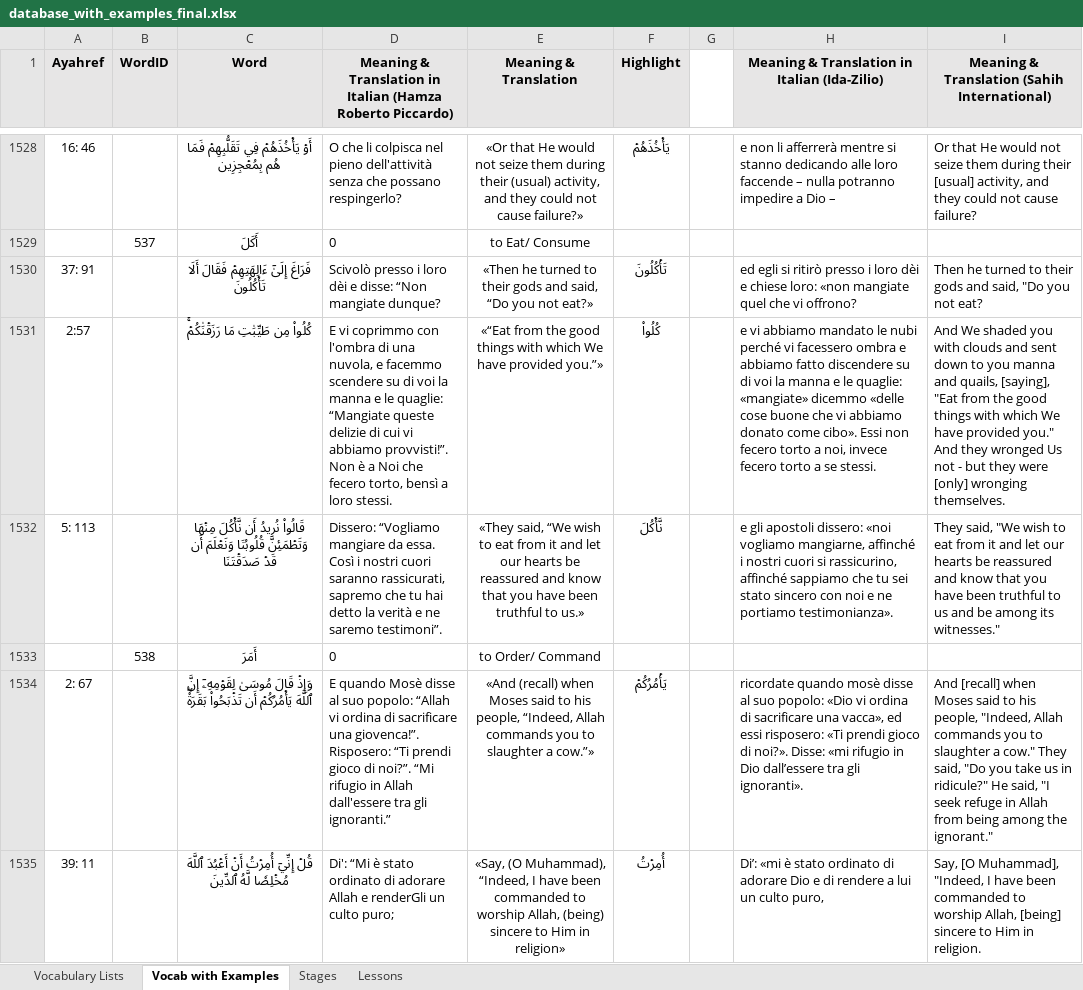
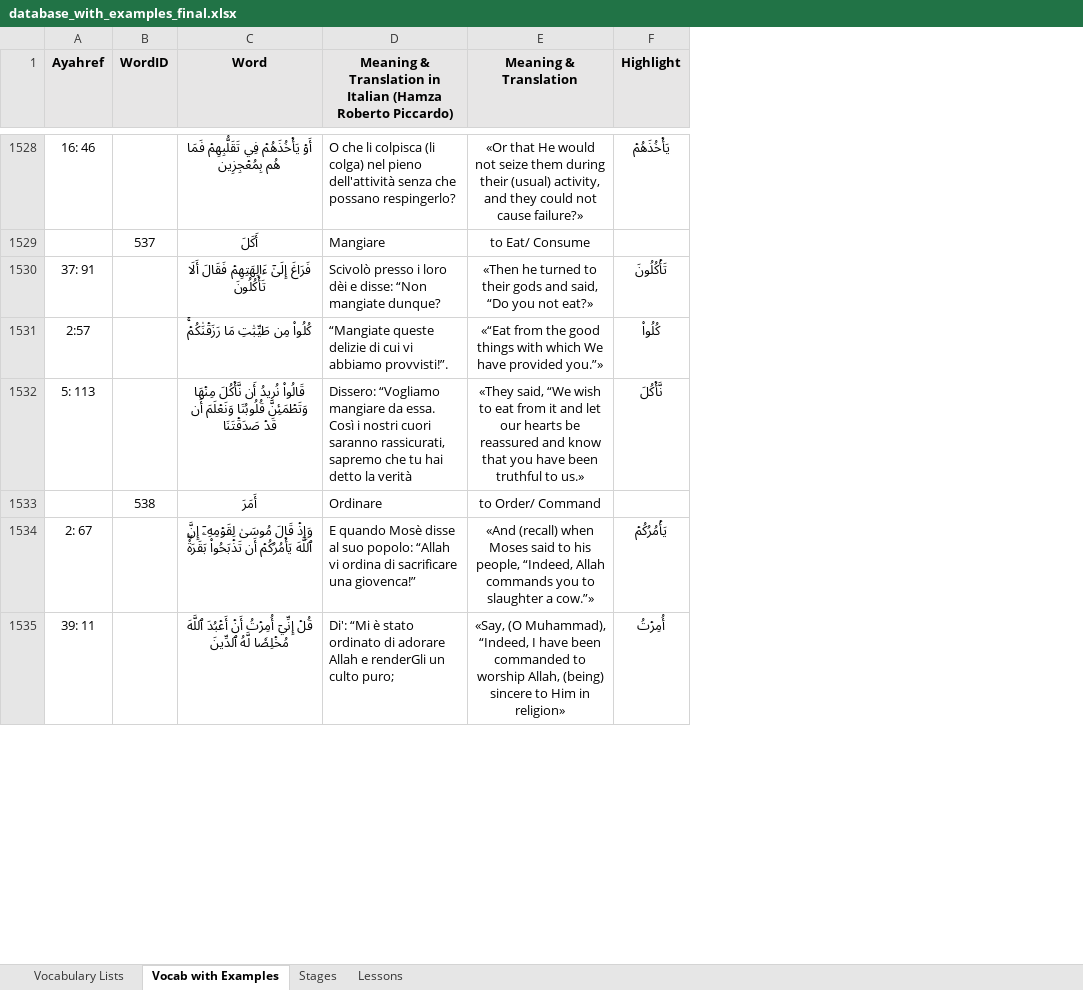
Before and after one commit to aventayman/arabic101_translation, an Excel workbook: database_with_examples_final.xlsx, sheet Vocab with Examples, drawn as a sheet; only a part is shown, gaps mark what is left out; values as stored, in another font and other column widths than the file's, no borders; the diff covers the shown part only; the diff names each change by its address in the sheet, - before the commit and + after, or states it on an @@ line.

Commit message:
Completed database_with_examples_final.xlsx with all examples and data.

```diff
--- a/database_with_examples_final.xlsx (sheet Vocab with Examples)
+++ b/database_with_examples_final.xlsx (sheet Vocab with Examples)
-column G, empty
-column H, row 1: Meaning & Translation in Italian (Ida-Zilio); rows 1528-1535: e non li afferrerà mentre si stanno dedicando alle loro faccende – nulla potranno impedire a Dio – |  | ed egli si ritirò presso i loro dèi e chiese loro: «non mangiate quel che vi offrono? | e vi abbiamo mandato le nubi perché vi facessero ombra e abbiamo fatto discendere su di voi la manna e le quaglie: «mangiate» dicemmo «delle cose buone che vi abbiamo donato come cibo». Essi non fecero torto a noi, invece fecero torto a se stessi. | e gli apostoli dissero: «noi vogliamo mangiarne, affinché i nostri cuori si rassicurino, affinché sappiamo che tu sei stato sincero con noi e ne portiamo testimonianza». |  | ricordate quando mosè disse al suo popolo: «Dio vi ordina di sacrificare una vacca», ed essi risposero: «Ti prendi gioco di noi?». Disse: «mi rifugio in Dio dall’essere tra gli ignoranti». | Di’: «mi è stato ordinato di adorare Dio e di rendere a lui un culto puro,
-column I, row 1: Meaning & Translation (Sahih International); rows 1528-1535: Or that He would not seize them during their [usual] activity, and they could not cause failure? |  | Then he turned to their gods and said, "Do you not eat? | And We shaded you with clouds and sent down to you manna and quails, [saying], "Eat from the good things with which We have provided you." And they wronged Us not - but they were [only] wronging themselves. | They said, "We wish to eat from it and let our hearts be reassured and know that you have been truthful to us and be among its witnesses." |  | And [recall] when Moses said to his people, "Indeed, Allah commands you to slaughter a cow." They said, "Do you take us in ridicule?" He said, "I seek refuge in Allah from being among the ignorant." | Say, [O Muhammad], "Indeed, I have been commanded to worship Allah, [being] sincere to Him in religion.
-D1528: …li colpisca nel pieno…
+D1528: …li colpisca (li colga) nel pieno…
-D1529: 0
+D1529: Mangiare
-D1531: E vi coprimmo con l'ombra di una nuvola, e facemmo scendere su di voi la manna e le quaglie: “Mangiate queste delizie di cui vi abbiamo provvisti!”. Non è a Noi che fecero torto, bensì a loro stessi.
+D1531: “Mangiate queste delizie di cui vi abbiamo provvisti!”.
-D1532: …la verità e ne saremo testimoni”.
+D1532: …la verità
-D1533: 0
+D1533: Ordinare
-D1534: …sacrificare una giovenca!”. Risposero: “Ti prendi gioco di noi?”. “Mi rifugio in Allah dall'essere tra gli ignoranti.”
+D1534: …sacrificare una giovenca!”
```
Also changed, not shown: 104 edited cells elsewhere in this sheet, sheet Vocabulary Lists.
